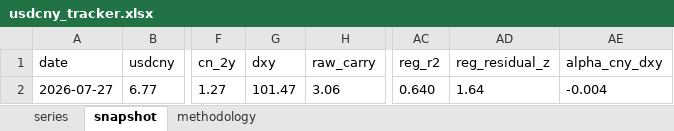
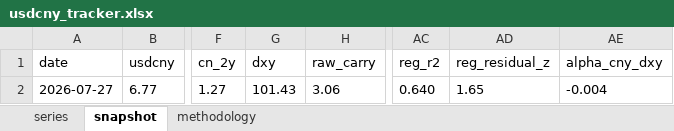
Before and after one commit to erickviann1-dev/usdcny-tracker, an Excel workbook: docs/usdcny_tracker.xlsx, sheet snapshot, drawn as a sheet; only a part is shown, gaps mark what is left out; values as stored, in another font and other column widths than the file's, no borders; the diff names each change by its address in the sheet, - before the commit and + after, or states it on an @@ line.

```diff
--- a/docs/usdcny_tracker.xlsx (sheet snapshot)
+++ b/docs/usdcny_tracker.xlsx (sheet snapshot)
-G2 (dxy): 101.47
+G2 (dxy): 101.43
-AD2 (reg_residual_z): 1.64
+AD2 (reg_residual_z): 1.65
```
Also changed, not shown: sheet series, 3 other files.
